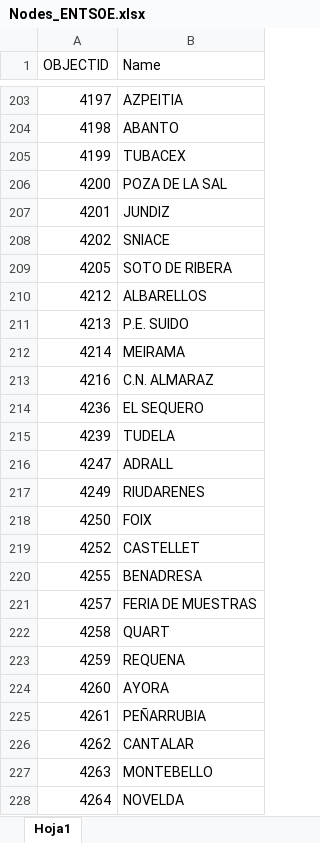
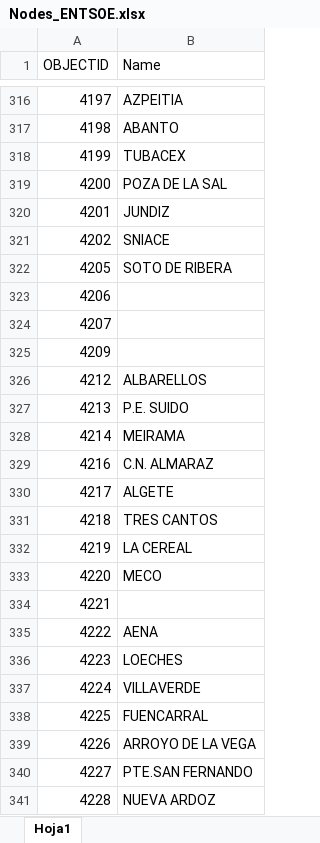
Before and after one commit to jacubero/SEE, an Excel workbook: Mapas/Excels/Nodes_ENTSOE.xlsx, sheet Hoja1, drawn as a sheet; only a part is shown, gaps mark what is left out; the shorter side is filled out with more unchanged rows; values as stored, in another font and other column widths than the file's, no cell formats; the diff covers the shown part only; the diff names each change by its address in the sheet, - before the commit and + after, or states it on an @@ line.

```diff
--- a/Mapas/Excels/Nodes_ENTSOE.xlsx (sheet Hoja1)
+++ b/Mapas/Excels/Nodes_ENTSOE.xlsx (sheet Hoja1)
+row 323: 4206
+row 324: 4207
+row 325: 4209
+row 330: 4217 | ALGETE
+row 331: 4218 | TRES CANTOS
+row 332: 4219 | LA CEREAL
+row 333: 4220 | MECO
+row 334: 4221
+row 335: 4222 | AENA
+row 336: 4223 | LOECHES
+row 337: 4224 | VILLAVERDE
+row 338: 4225 | FUENCARRAL
+row 339: 4226 | ARROYO DE LA VEGA
+row 340: 4227 | PTE.SAN FERNANDO
+row 341: 4228 | NUEVA ARDOZ
```
Also changed, not shown: 264 added rows and 1 removed row elsewhere in this sheet, cell formats.
